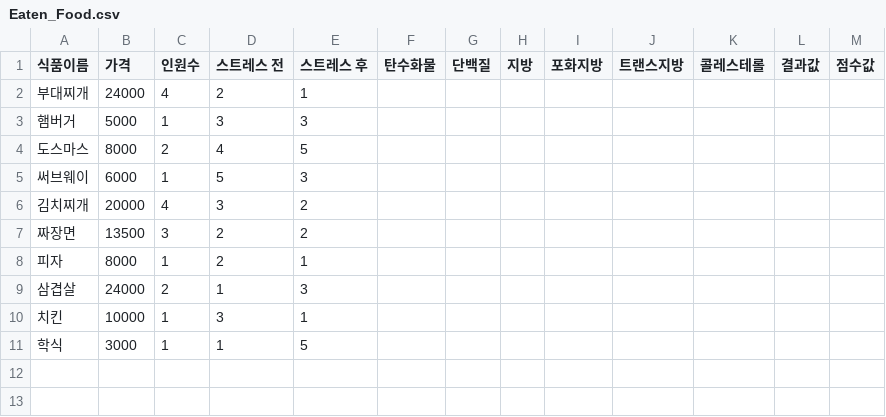
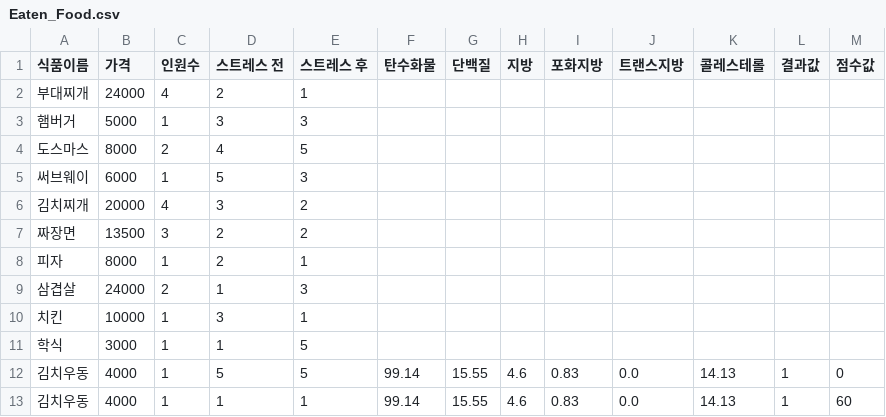
Before and after one commit to YerinCho/2019-2-forif-algorithm, a CSV file: Eaten_Food.csv, drawn as a sheet; the diff names each change by its address in the sheet, - before the commit and + after, or states it on an @@ line.

```diff
--- a/Eaten_Food.csv
+++ b/Eaten_Food.csv
+row 12: 김치우동 | 4000 | 1 | 5 | 5 | 99.14 | 15.55 | 4.6 | 0.83 | 0.0 | 14.13 | 1 | 0
+row 13: 김치우동 | 4000 | 1 | 1 | 1 | 99.14 | 15.55 | 4.6 | 0.83 | 0.0 | 14.13 | 1 | 60
```
Also changed, not shown: 4 other files.
